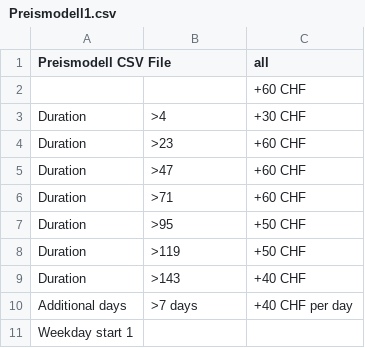
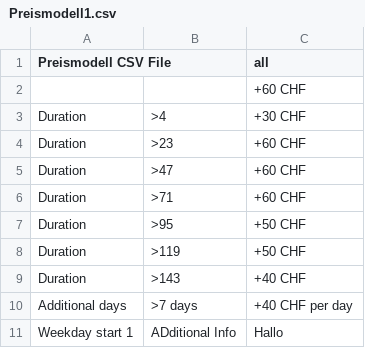
Before and after one commit to planyo1/planyo, a CSV file: Preismodell1.csv, drawn as a sheet.

Commit message:
Update Preismodell1.csv

```diff
--- a/Preismodell1.csv
+++ b/Preismodell1.csv
@@ -10,2 +10,2 @@ Duration,>143,+40 CHF
 Additional days, >7 days,+40 CHF per day
-Weekday start 1
+Weekday start 1, ADditional Info, "Hallo"
```
